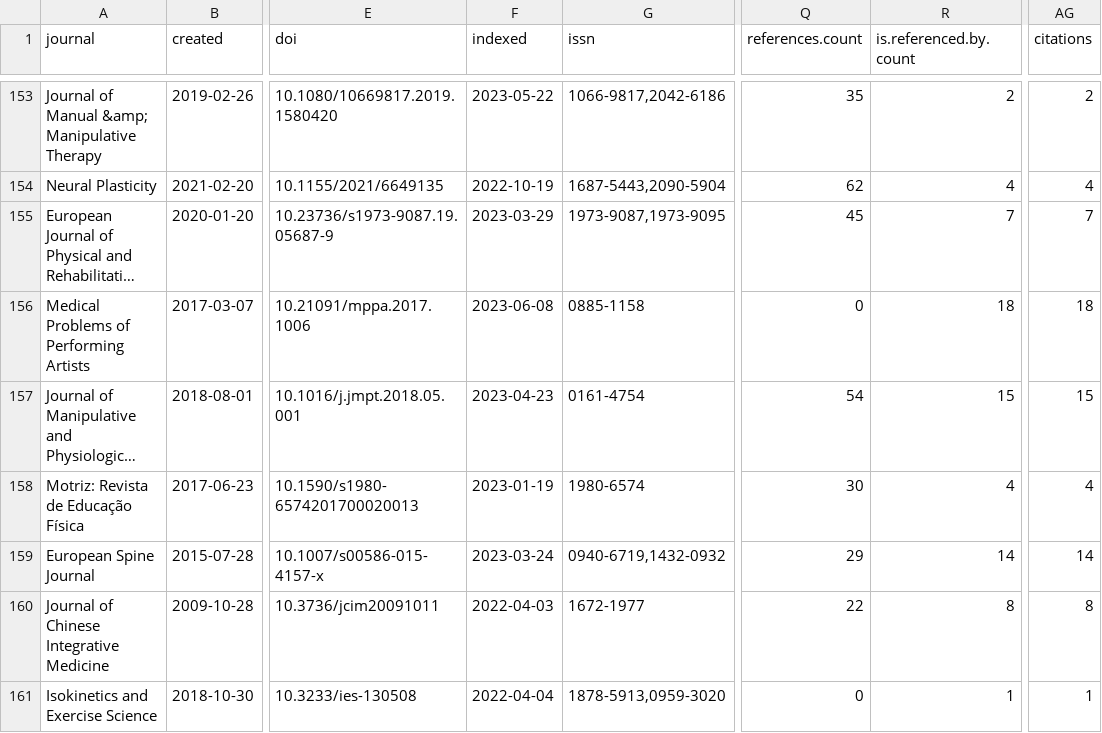
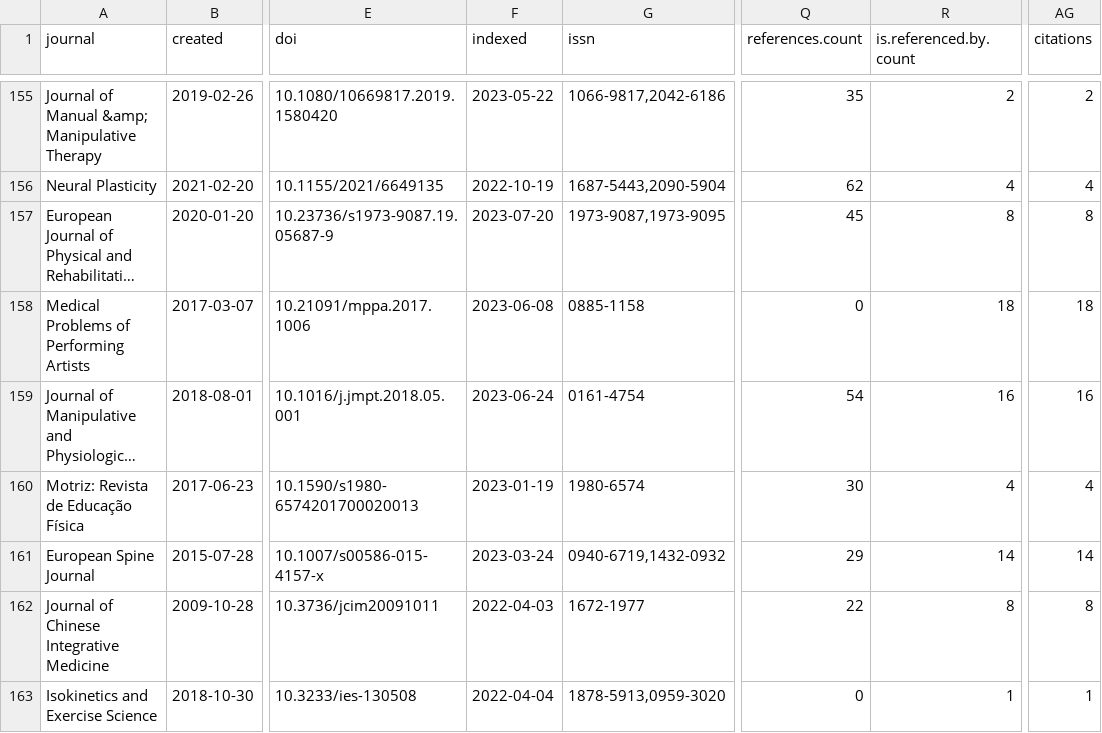
Before and after one commit to ppgcr-unisuam/observatoriocr, a TSV file: docs/doi_without_altmetric_all.tsv, drawn as a sheet; only a part is shown, gaps mark what is left out; long unchanged cells end in …; addresses are those after the commit; the diff covers the shown part only; the diff names each change by its address in the sheet, - before the commit and + after, or states it on an @@ line.

```diff
--- a/docs/doi_without_altmetric_all.tsv
+++ b/docs/doi_without_altmetric_all.tsv
-F157 (indexed): 2023-03-29
+F157 (indexed): 2023-07-20
-R157 (is.referenced.by.count): 7
+R157 (is.referenced.by.count): 8
-AG157 (citations): 7
+AG157 (citations): 8
-F159 (indexed): 2023-04-23
+F159 (indexed): 2023-06-24
-R159 (is.referenced.by.count): 15
+R159 (is.referenced.by.count): 16
-AG159 (citations): 15
+AG159 (citations): 16
```
Also changed, not shown: 2 added rows and 44 edited cells elsewhere in this file, docs/doi_all.tsv, docs/doi_with_altmetric_all.tsv, 57 other files.
